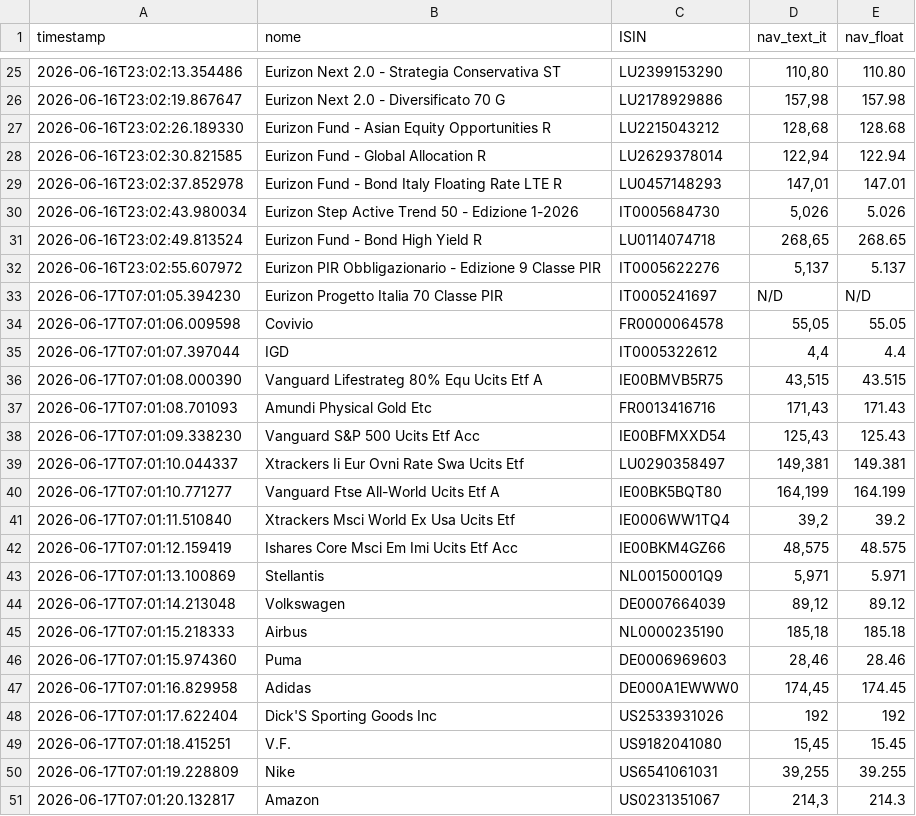
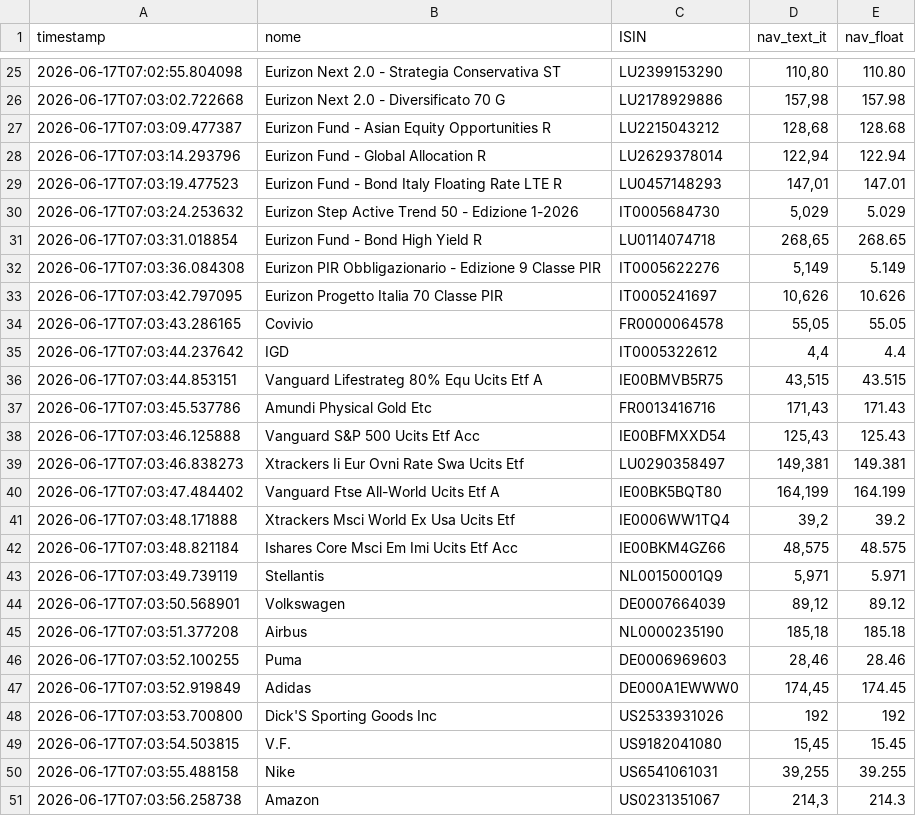
Before and after one commit to Marchino1978/portfolio, a CSV file: data/fondi_nav.csv, drawn as a sheet; only a part is shown, gaps mark what is left out; the diff covers the shown part only.

```diff
--- a/data/fondi_nav.csv
+++ b/data/fondi_nav.csv
@@ -25,27 +25,27 @@ timestamp;nome;ISIN;nav_text_it;nav_float
-2026-06-16T23:02:13.354486;Eurizon Next 2.0 - Strategia Conservativa ST;LU2399153290;110,80;110.80
-2026-06-16T23:02:19.867647;Eurizon Next 2.0 - Diversificato 70 G;LU2178929886;157,98;157.98
-2026-06-16T23:02:26.189330;Eurizon Fund - Asian Equity Opportunities R;LU2215043212;128,68;128.68
-2026-06-16T23:02:30.821585;Eurizon Fund - Global Allocation R;LU2629378014;122,94;122.94
-2026-06-16T23:02:37.852978;Eurizon Fund - Bond Italy Floating Rate LTE R;LU0457148293;147,01;147.01
-2026-06-16T23:02:43.980034;Eurizon Step Active Trend 50 - Edizione 1-2026;IT0005684730;5,026;5.026
-2026-06-16T23:02:49.813524;Eurizon Fund - Bond High Yield R;LU0114074718;268,65;268.65
-2026-06-16T23:02:55.607972;Eurizon PIR Obbligazionario - Edizione 9 Classe PIR;IT0005622276;5,137;5.137
-2026-06-17T07:01:05.394230;Eurizon Progetto Italia 70 Classe PIR;IT0005241697;N/D;N/D
-2026-06-17T07:01:06.009598;Covivio;FR0000064578;55,05;55.05
-2026-06-17T07:01:07.397044;IGD;IT0005322612;4,4;4.4
-2026-06-17T07:01:08.000390;Vanguard Lifestrateg 80% Equ Ucits Etf A;IE00BMVB5R75;43,515;43.515
-2026-06-17T07:01:08.701093;Amundi Physical Gold Etc;FR0013416716;171,43;171.43
-2026-06-17T07:01:09.338230;Vanguard S&P 500 Ucits Etf Acc;IE00BFMXXD54;125,43;125.43
-2026-06-17T07:01:10.044337;Xtrackers Ii Eur Ovni Rate Swa Ucits Etf;LU0290358497;149,381;149.381
-2026-06-17T07:01:10.771277;Vanguard Ftse All-World Ucits Etf A;IE00BK5BQT80;164,199;164.199
-2026-06-17T07:01:11.510840;Xtrackers Msci World Ex Usa Ucits Etf;IE0006WW1TQ4;39,2;39.2
-2026-06-17T07:01:12.159419;Ishares Core Msci Em Imi Ucits Etf Acc;IE00BKM4GZ66;48,575;48.575
-2026-06-17T07:01:13.100869;Stellantis;NL00150001Q9;5,971;5.971
-2026-06-17T07:01:14.213048;Volkswagen;DE0007664039;89,12;89.12
-2026-06-17T07:01:15.218333;Airbus;NL0000235190;185,18;185.18
-2026-06-17T07:01:15.974360;Puma;DE0006969603;28,46;28.46
-2026-06-17T07:01:16.829958;Adidas;DE000A1EWWW0;174,45;174.45
-2026-06-17T07:01:17.622404;Dick'S Sporting Goods Inc;US2533931026;192;192
-2026-06-17T07:01:18.415251;V.F.;US9182041080;15,45;15.45
-2026-06-17T07:01:19.228809;Nike;US6541061031;39,255;39.255
-2026-06-17T07:01:20.132817;Amazon;US0231351067;214,3;214.3
+2026-06-17T07:02:55.804098;Eurizon Next 2.0 - Strategia Conservativa ST;LU2399153290;110,80;110.80
+2026-06-17T07:03:02.722668;Eurizon Next 2.0 - Diversificato 70 G;LU2178929886;157,98;157.98
+2026-06-17T07:03:09.477387;Eurizon Fund - Asian Equity Opportunities R;LU2215043212;128,68;128.68
+2026-06-17T07:03:14.293796;Eurizon Fund - Global Allocation R;LU2629378014;122,94;122.94
+2026-06-17T07:03:19.477523;Eurizon Fund - Bond Italy Floating Rate LTE R;LU0457148293;147,01;147.01
+2026-06-17T07:03:24.253632;Eurizon Step Active Trend 50 - Edizione 1-2026;IT0005684730;5,029;5.029
+2026-06-17T07:03:31.018854;Eurizon Fund - Bond High Yield R;LU0114074718;268,65;268.65
+2026-06-17T07:03:36.084308;Eurizon PIR Obbligazionario - Edizione 9 Classe PIR;IT0005622276;5,149;5.149
+2026-06-17T07:03:42.797095;Eurizon Progetto Italia 70 Classe PIR;IT0005241697;10,626;10.626
+2026-06-17T07:03:43.286165;Covivio;FR0000064578;55,05;55.05
+2026-06-17T07:03:44.237642;IGD;IT0005322612;4,4;4.4
+2026-06-17T07:03:44.853151;Vanguard Lifestrateg 80% Equ Ucits Etf A;IE00BMVB5R75;43,515;43.515
+2026-06-17T07:03:45.537786;Amundi Physical Gold Etc;FR0013416716;171,43;171.43
+2026-06-17T07:03:46.125888;Vanguard S&P 500 Ucits Etf Acc;IE00BFMXXD54;125,43;125.43
+2026-06-17T07:03:46.838273;Xtrackers Ii Eur Ovni Rate Swa Ucits Etf;LU0290358497;149,381;149.381
+2026-06-17T07:03:47.484402;Vanguard Ftse All-World Ucits Etf A;IE00BK5BQT80;164,199;164.199
+2026-06-17T07:03:48.171888;Xtrackers Msci World Ex Usa Ucits Etf;IE0006WW1TQ4;39,2;39.2
+2026-06-17T07:03:48.821184;Ishares Core Msci Em Imi Ucits Etf Acc;IE00BKM4GZ66;48,575;48.575
+2026-06-17T07:03:49.739119;Stellantis;NL00150001Q9;5,971;5.971
+2026-06-17T07:03:50.568901;Volkswagen;DE0007664039;89,12;89.12
+2026-06-17T07:03:51.377208;Airbus;NL0000235190;185,18;185.18
+2026-06-17T07:03:52.100255;Puma;DE0006969603;28,46;28.46
+2026-06-17T07:03:52.919849;Adidas;DE000A1EWWW0;174,45;174.45
+2026-06-17T07:03:53.700800;Dick'S Sporting Goods Inc;US2533931026;192;192
+2026-06-17T07:03:54.503815;V.F.;US9182041080;15,45;15.45
+2026-06-17T07:03:55.488158;Nike;US6541061031;39,255;39.255
+2026-06-17T07:03:56.258738;Amazon;US0231351067;214,3;214.3
```
Also changed, not shown: 7 added rows, 7 removed rows and 19 edited cells elsewhere in this file.
